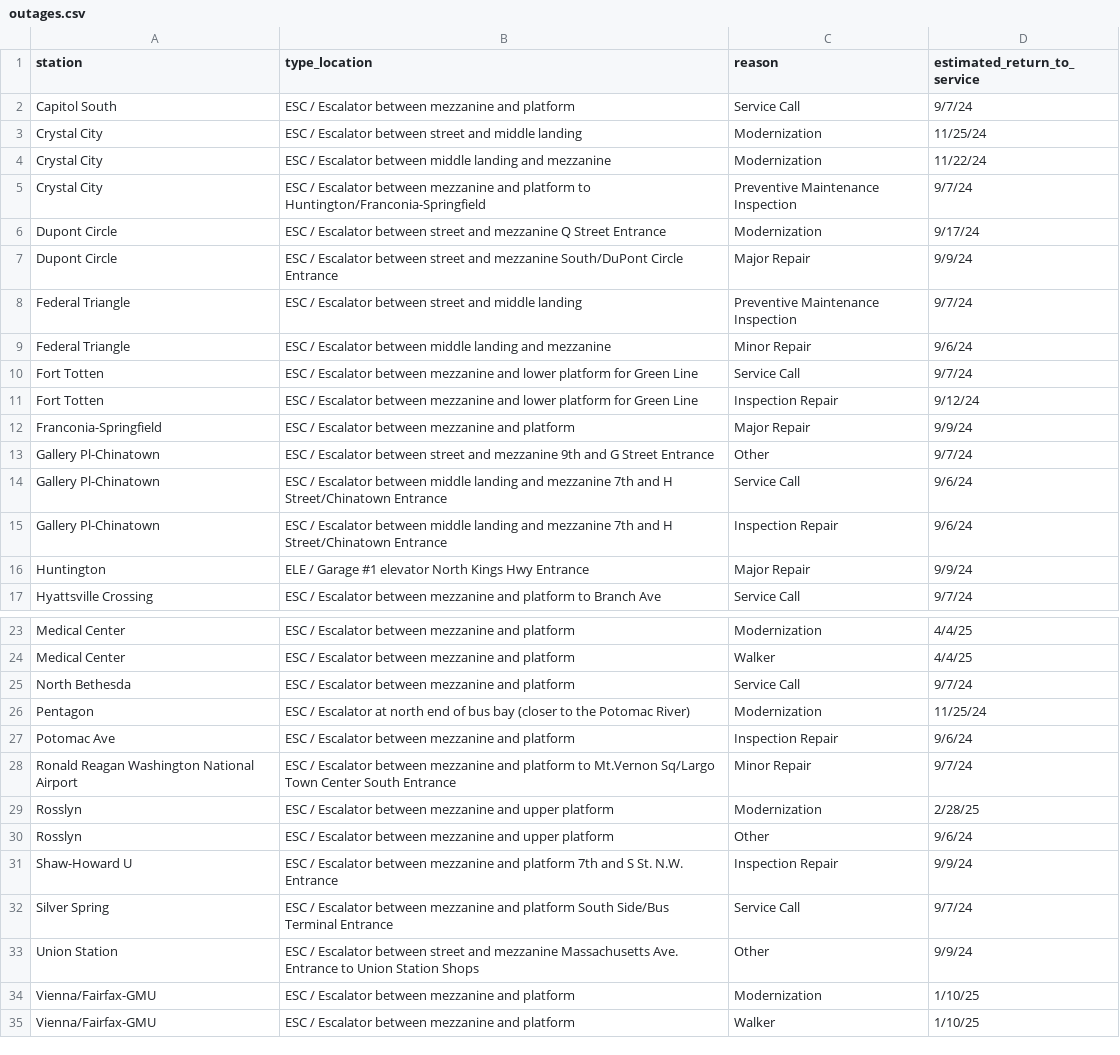
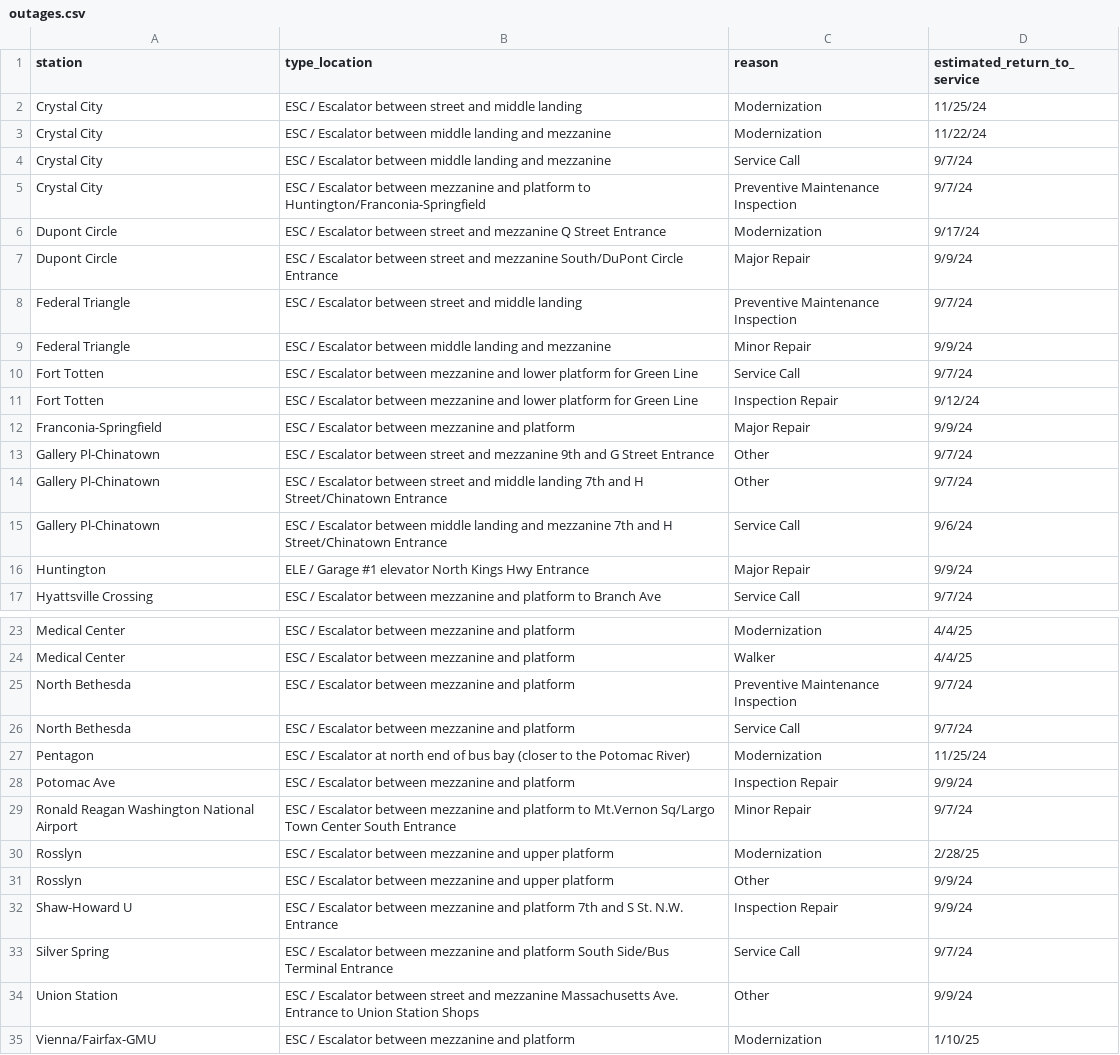
Before and after one commit to erxclau/wmata-elevators-escalators, a CSV file: outages.csv, drawn as a sheet; only a part is shown, gaps mark what is left out; the shorter side is filled out with more unchanged rows; the diff covers the shown part only.

```diff
--- a/outages.csv
+++ b/outages.csv
@@ -1,5 +1,5 @@
 station,type_location,reason,estimated_return_to_service
-Capitol South,ESC / Escalator between mezzanine and platform,Service Call,9/7/24
 Crystal City,ESC / Escalator between street and middle landing,Modernization,11/25/24
 Crystal City,ESC / Escalator between middle landing and mezzanine,Modernization,11/22/24
+Crystal City,ESC / Escalator between middle landing and mezzanine,Service Call,9/7/24
 Crystal City,ESC / Escalator between mezzanine and platform to Huntington/Franconia-Springfield,Preventive Maintenance Inspection,9/7/24
@@ -8,3 +8,3 @@ Dupont Circle,ESC / Escalator between street and mezzanine South/DuPont Circle E
 Federal Triangle,ESC / Escalator between street and middle landing,Preventive Maintenance Inspection,9/7/24
-Federal Triangle,ESC / Escalator between middle landing and mezzanine,Minor Repair,9/6/24
+Federal Triangle,ESC / Escalator between middle landing and mezzanine,Minor Repair,9/9/24
 Fort Totten,ESC / Escalator between mezzanine and lower platform for Green Line,Service Call,9/7/24
@@ -13,4 +13,4 @@ Franconia-Springfield,ESC / Escalator between mezzanine and platform,Major Repai
 Gallery Pl-Chinatown,ESC / Escalator between street and mezzanine 9th and G Street Entrance,Other,9/7/24
+Gallery Pl-Chinatown,ESC / Escalator between street and middle landing 7th and H Street/Chinatown Entrance,Other,9/7/24
 Gallery Pl-Chinatown,ESC / Escalator between middle landing and mezzanine 7th and H Street/Chinatown Entrance,Service Call,9/6/24
-Gallery Pl-Chinatown,ESC / Escalator between middle landing and mezzanine 7th and H Street/Chinatown Entrance,Inspection Repair,9/6/24
 Huntington,ELE / Garage #1 elevator North Kings Hwy Entrance,Major Repair,9/9/24
@@ -24,8 +24,9 @@ Medical Center,ESC / Escalator between mezzanine and platform,Modernization,4/4/
 Medical Center,ESC / Escalator between mezzanine and platform,Walker,4/4/25
+North Bethesda,ESC / Escalator between mezzanine and platform,Preventive Maintenance Inspection,9/7/24
 North Bethesda,ESC / Escalator between mezzanine and platform,Service Call,9/7/24
 Pentagon,ESC / Escalator at north end of bus bay (closer to the Potomac River),Modernization,11/25/24
-Potomac Ave,ESC / Escalator between mezzanine and platform,Inspection Repair,9/6/24
+Potomac Ave,ESC / Escalator between mezzanine and platform,Inspection Repair,9/9/24
 Ronald Reagan Washington National Airport,ESC / Escalator between mezzanine and platform to Mt.Vernon Sq/Largo Town Center South Entrance,Minor Repair,9/7/24
 Rosslyn,ESC / Escalator between mezzanine and upper platform,Modernization,2/28/25
-Rosslyn,ESC / Escalator between mezzanine and upper platform,Other,9/6/24
+Rosslyn,ESC / Escalator between mezzanine and upper platform,Other,9/9/24
 Shaw-Howard U,ESC / Escalator between mezzanine and platform 7th and S St. N.W. Entrance,Inspection Repair,9/9/24
```
Also changed, not shown: 1 removed row and 1 edited cell elsewhere in this file.
